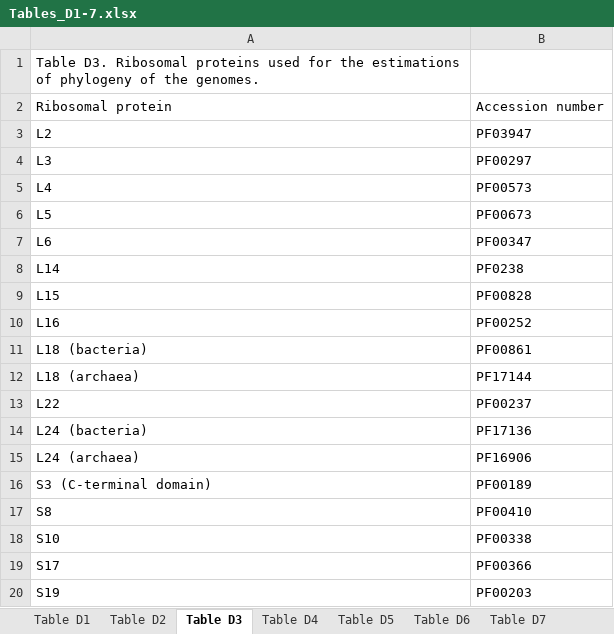
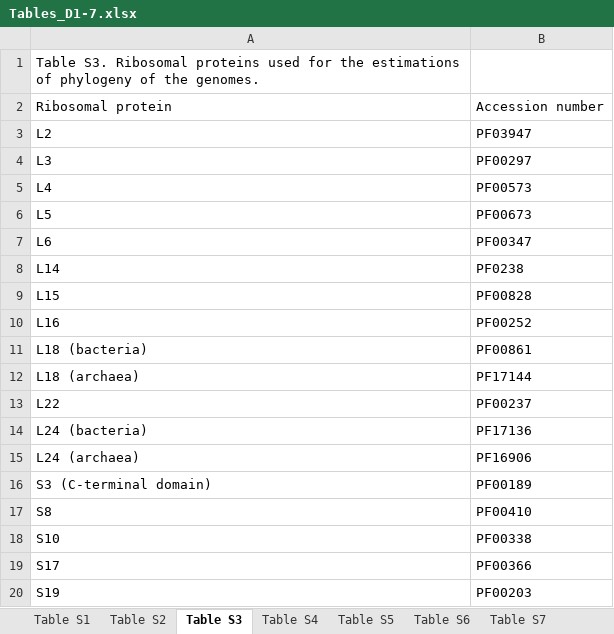
Before and after one commit to Begia/PhD-thesis, an Excel workbook: Chapter 3/Tables_D1-7.xlsx, sheet Table S3, drawn as a sheet; values as stored, in another font and other column widths than the file's, no borders; the diff names each change by its address in the sheet, - before the commit and + after, or states it on an @@ line.

```diff
--- a/Chapter 3/Tables_D1-7.xlsx (sheet Table S3)
+++ b/Chapter 3/Tables_D1-7.xlsx (sheet Table S3)
-sheet tab: Table D1
+sheet tab: Table S1
-sheet tab: Table D2
+sheet tab: Table S2
-sheet tab: Table D3
+sheet tab: Table S3
-sheet tab: Table D4
+sheet tab: Table S4
-sheet tab: Table D5
+sheet tab: Table S5
-sheet tab: Table D6
+sheet tab: Table S6
-sheet tab: Table D7
+sheet tab: Table S7
-A1: Table D3. Ribosomal proteins…
+A1: Table S3. Ribosomal proteins…
```
Also changed, not shown: sheet Table S1, sheet Table S5, sheet Table S7, sheet Table S6, sheet Table S4, sheet Table S2, 2 other files.
